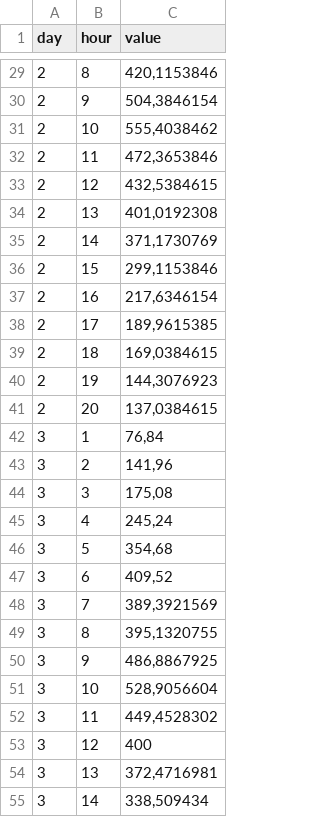
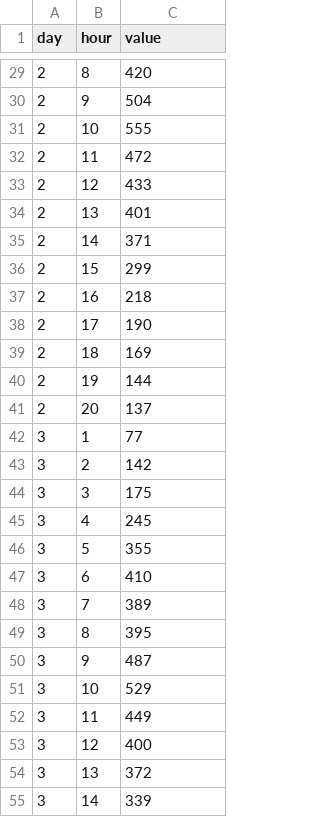
Before and after one commit to thevizmachine/subte-horapico, a TSV file: E - Virreyes/data.tsv, drawn as a sheet; only a part is shown, gaps mark what is left out; the diff covers the shown part only.

```diff
--- a/E - Virreyes/data.tsv
+++ b/E - Virreyes/data.tsv
@@ -29,27 +29,27 @@ day	hour	value
-2	8	420,1153846
-2	9	504,3846154
-2	10	555,4038462
-2	11	472,3653846
-2	12	432,5384615
-2	13	401,0192308
-2	14	371,1730769
-2	15	299,1153846
-2	16	217,6346154
-2	17	189,9615385
-2	18	169,0384615
-2	19	144,3076923
-2	20	137,0384615
-3	1	76,84
-3	2	141,96
-3	3	175,08
-3	4	245,24
-3	5	354,68
-3	6	409,52
-3	7	389,3921569
-3	8	395,1320755
-3	9	486,8867925
-3	10	528,9056604
-3	11	449,4528302
+2	8	420
+2	9	504
+2	10	555
+2	11	472
+2	12	433
+2	13	401
+2	14	371
+2	15	299
+2	16	218
+2	17	190
+2	18	169
+2	19	144
+2	20	137
+3	1	77
+3	2	142
+3	3	175
+3	4	245
+3	5	355
+3	6	410
+3	7	389
+3	8	395
+3	9	487
+3	10	529
+3	11	449
 3	12	400
-3	13	372,4716981
-3	14	338,509434
+3	13	372
+3	14	339
```
Also changed, not shown: 72 edited cells elsewhere in this file, D - Congreso de Tucumán/data.tsv, 5 other files.
